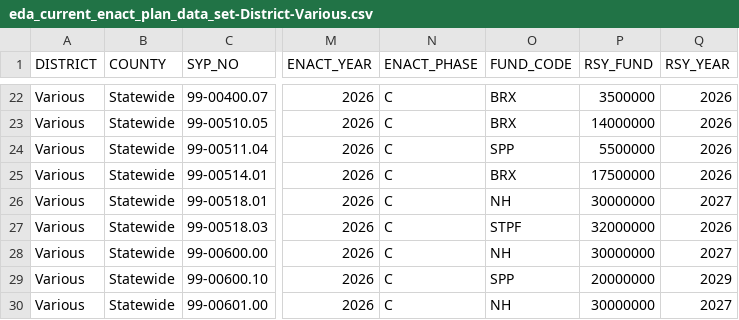
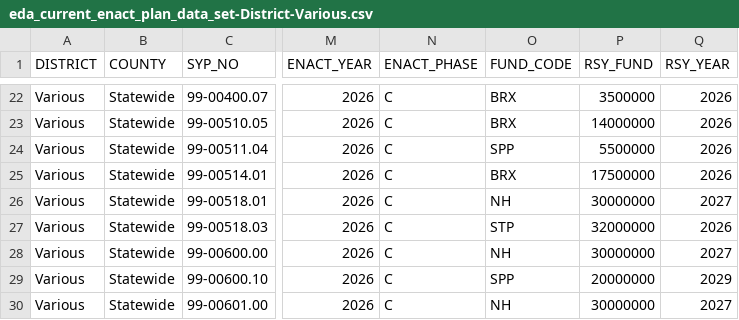
Before and after one commit to chrislambert-ky/analysis-eda-tool, a CSV file: data/report/eda_current_enact_plan_data_set/eda_current_enact_plan_data_set-District-Various.csv, drawn as a sheet; only a part is shown, gaps mark what is left out; the diff covers the shown part only; the diff names each change by its address in the sheet, - before the commit and + after, or states it on an @@ line.

```diff
--- a/data/report/eda_current_enact_plan_data_set/eda_current_enact_plan_data_set-District-Various.csv
+++ b/data/report/eda_current_enact_plan_data_set/eda_current_enact_plan_data_set-District-Various.csv
-O27 (FUND_CODE): STPF
+O27 (FUND_CODE): STP
```
Also changed, not shown: 10 edited cells elsewhere in this file, data/raw/eda_construction_procurement.csv, data/report/eda_construction_procurement/eda_construction_procurement-District-03.csv, 35 other files.
